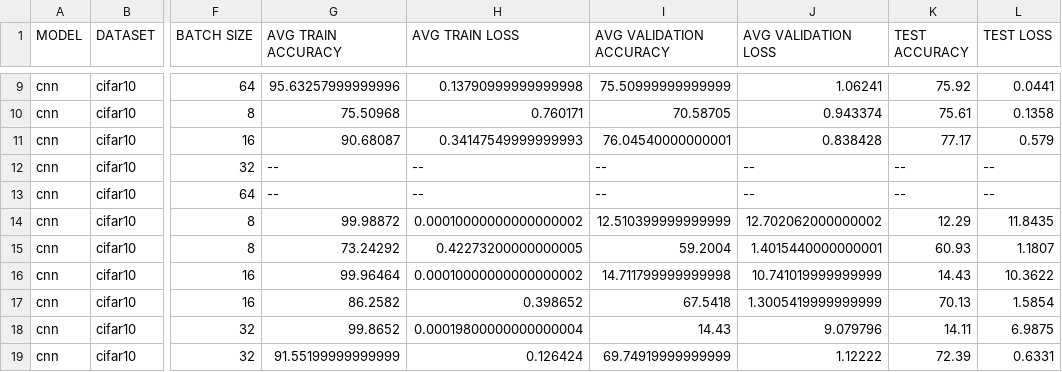
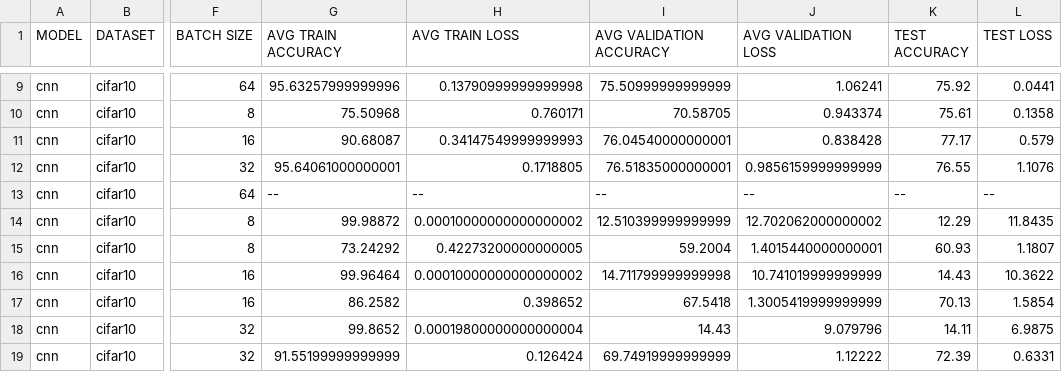
Before and after one commit to theokoles7/curriculum-learning-in-image-processing, a CSV file: output/results.csv, drawn as a sheet; only a part is shown, gaps mark what is left out; the diff names each change by its address in the sheet, - before the commit and + after, or states it on an @@ line.

Commit message:
2024-07-08 13:30:00: cnn | cifar10 | 200 | 32 | control

```diff
--- a/output/results.csv
+++ b/output/results.csv
-G12 (AVG TRAIN ACCURACY): --
+G12 (AVG TRAIN ACCURACY): 95.64061000000001
-H12 (AVG TRAIN LOSS): --
+H12 (AVG TRAIN LOSS): 0.1718805
-I12 (AVG VALIDATION ACCURACY): --
+I12 (AVG VALIDATION ACCURACY): 76.51835000000001
-J12 (AVG VALIDATION LOSS): --
+J12 (AVG VALIDATION LOSS): 0.9856159999999999
-K12 (TEST ACCURACY): --
+K12 (TEST ACCURACY): 76.55
-L12 (TEST LOSS): --
+L12 (TEST LOSS): 1.1076
```
